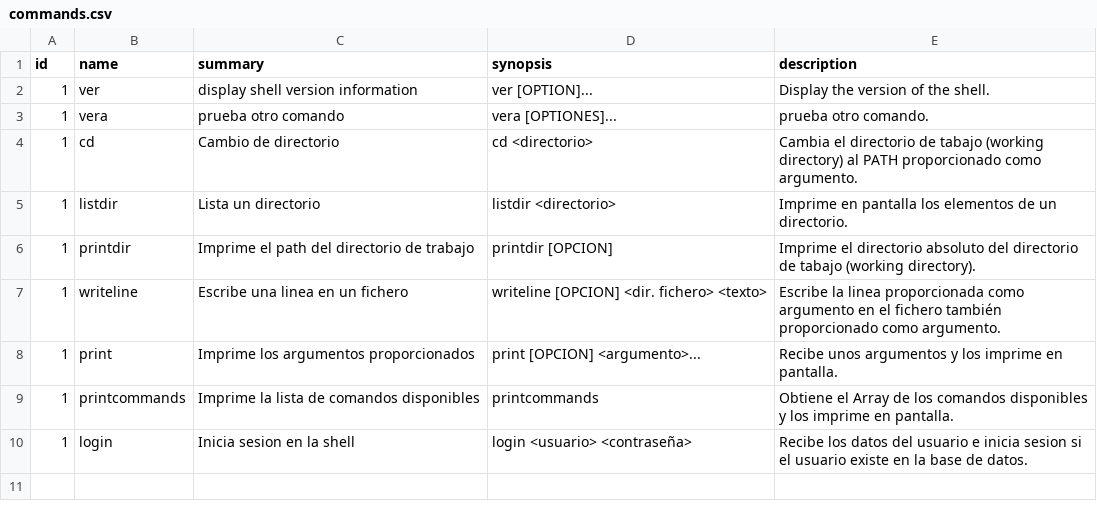
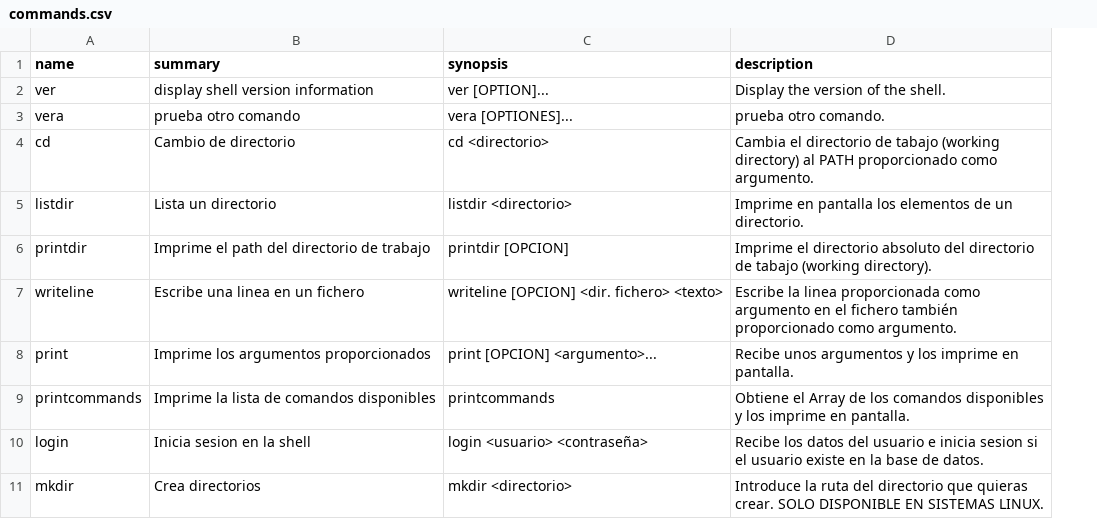
Before and after one commit to Sergitxin22/proyecto-prog-4, a CSV file: resources/csv/commands.csv, drawn as a sheet; removed rows and columns are numbered as before the commit, all else as after; the diff names each change by its address in the sheet, - before the commit and + after, or states it on an @@ line.

Commit message:
Fix commands CSV, make database initialization a program optional.

```diff
--- a/resources/csv/commands.csv
+++ b/resources/csv/commands.csv
-column A (id), rows 2-10: all 1
+row 11: mkdir | Crea directorios | mkdir <directorio> | Introduce la ruta del directorio que quieras crear. SOLO DISPONIBLE EN SISTEMAS LINUX.
```
Also changed, not shown: 2 other files.
